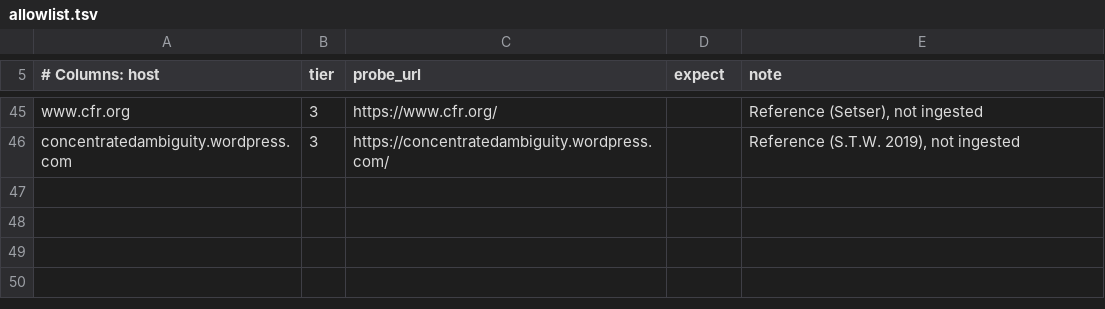
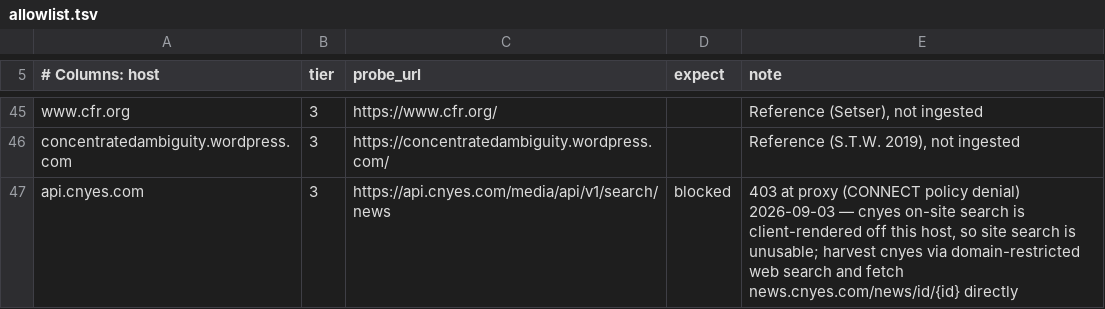
Before and after one commit to WillBtK/Taiwan-Lifers, a TSV file: config/allowlist.tsv, drawn as a sheet; only a part is shown, gaps mark what is left out.

```diff
--- a/config/allowlist.tsv
+++ b/config/allowlist.tsv
@@ -46 +46,2 @@ www.cfr.org	3	https://www.cfr.org/		Reference (Setser), not ingested
 concentratedambiguity.wordpress.com	3	https://concentratedambiguity.wordpress.com/		Reference (S.T.W. 2019), not ingested
+api.cnyes.com	3	https://api.cnyes.com/media/api/v1/search/news	blocked	403 at proxy (CONNECT policy denial) 2026-09-03 — cnyes on-site search is client-rendered off this host, so site search is unusable; harvest cnyes via domain-restricted web search and fetch news.cnyes.com/news/id/{id} directly
```
Also changed, not shown: data/sector_monthly_briefing.csv, 11 other files.
